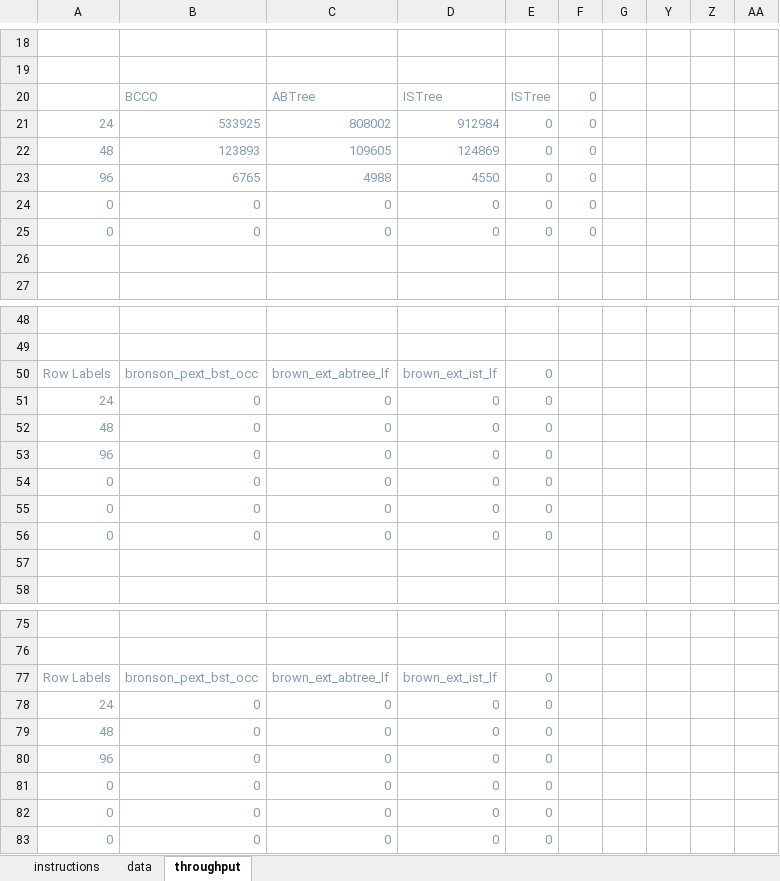
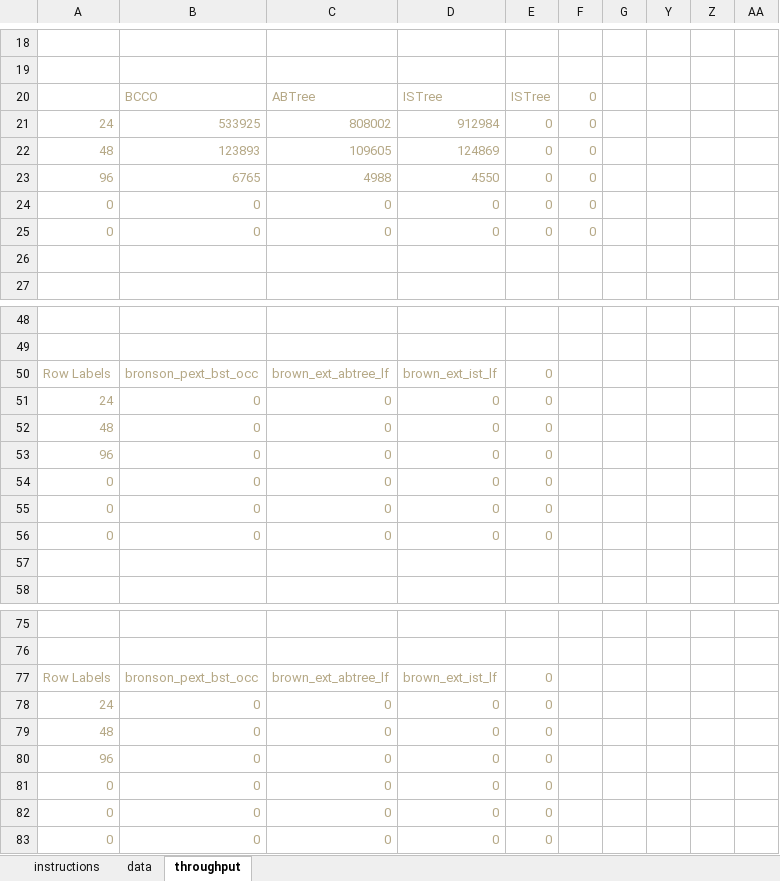
Before and after one commit to vmedv/Benchmark-v700-performance-prediction, an Excel workbook: macrobench/experiments/istree_exp1/exp1_macrobench.xlsm, sheet throughput, drawn as a sheet; only a part is shown, gaps mark what is left out; values as stored, in another font and other column widths than the file's, no borders; charts and pictures not drawn; the diff covers the shown part only; the diff names each change by its address in the sheet, - before the commit and + after, or states it on an @@ line.

```diff
--- a/macrobench/experiments/istree_exp1/exp1_macrobench.xlsm (sheet throughput)
+++ b/macrobench/experiments/istree_exp1/exp1_macrobench.xlsm (sheet throughput)
-B20:F20 text colour: #849DB8
+B20:F20 text colour: #B5A886
-A21:F25 text colour: #849DB8
+A21:F25 text colour: #B5A886
-A50:E56 text colour: #849DB8
+A50:E56 text colour: #B5A886
-A77:E83 text colour: #849DB8
+A77:E83 text colour: #B5A886
```
Also changed, not shown: cell formats elsewhere in this sheet, sheet data, sheet instructions, charts or pictures, 2 other files.
